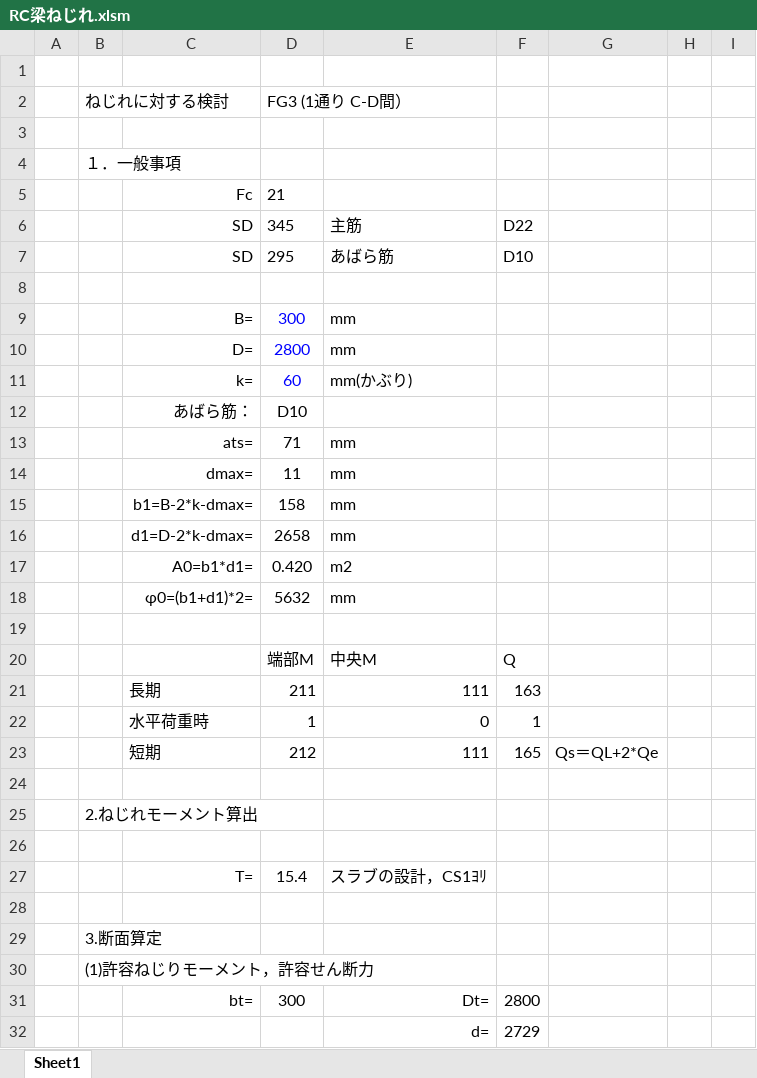
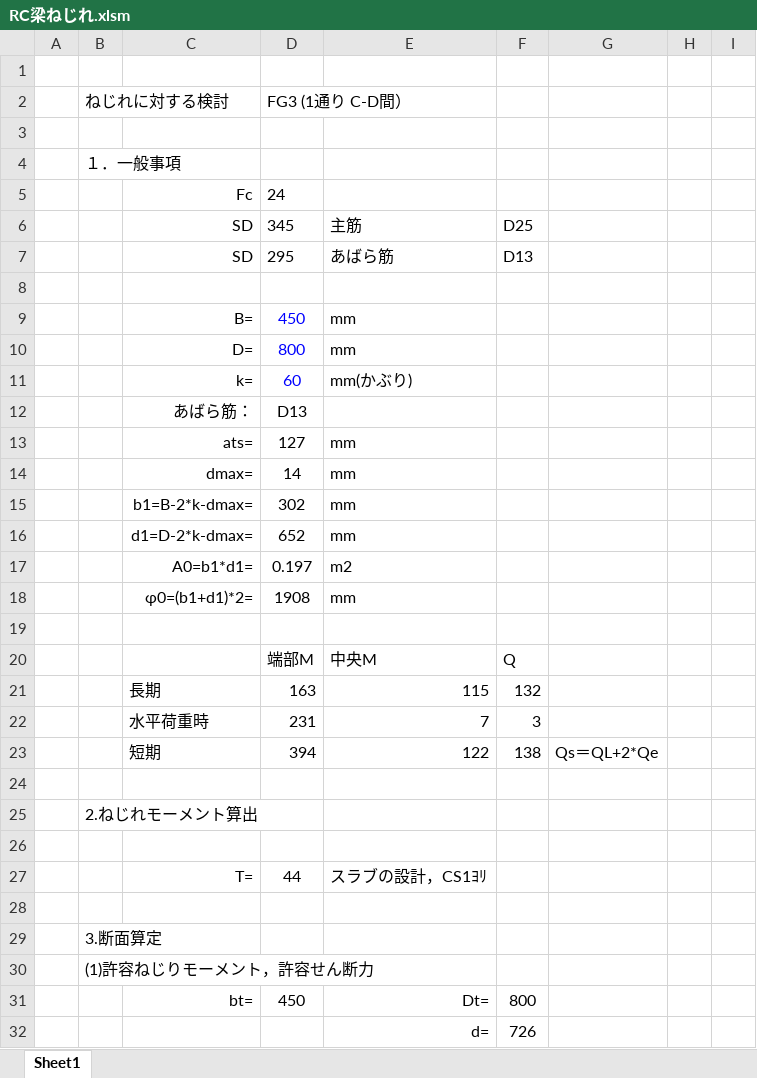
Before and after one commit to bunterblitz/excel_RC, an Excel workbook: RC梁ねじれ.xlsm, sheet Sheet1, drawn as a sheet; only a part is shown; values as stored, in another font and other column widths than the file's, no borders; charts and pictures not drawn; removed rows and columns are numbered as before the commit, all else as after; the diff covers the shown part only; the diff names each change by its address in the sheet, - before the commit and + after, or states it on an @@ line.

```diff
--- a/RC梁ねじれ.xlsm (sheet Sheet1)
+++ b/RC梁ねじれ.xlsm (sheet Sheet1)
-D5: 21
+D5: 24
-F6: D22
+F6: D25
-F7: D10
+F7: D13
-D9: 300
+D9: 450
-D10: 2800
+D10: 800
-D12: D10
+D12: D13
-D13: 71
+D13: 127
-D14: 11
+D14: 14
-D15: 158
+D15: 302
-D16: 2658
+D16: 652
-D17: 0.420
+D17: 0.197
-D18: 5632
+D18: 1908
-row 21:  |  | 長期 | 211 | 111 | 163
-row 22:  |  | 水平荷重時 | 1 | 0 | 1
-row 23:  |  | 短期 | 212 | 111 | 165 | Qs＝QL+2*Qe
+row 21:  |  | 長期 | 163 | 115 | 132
+row 22:  |  | 水平荷重時 | 231 | 7 | 3
+row 23:  |  | 短期 | 394 | 122 | 138 | Qs＝QL+2*Qe
-D27: 15.4
+D27: 44
-D31: 300
+D31: 450
-F31: 2800
+F31: 800
-F32: 2729
+F32: 726
```
Also changed, not shown: 10 added rows, 10 removed rows, 1 moved row and 7 edited cells elsewhere in this sheet, charts or pictures, ねじれモーメント.xlsm, スラブ.xlsm, 8 other files.
